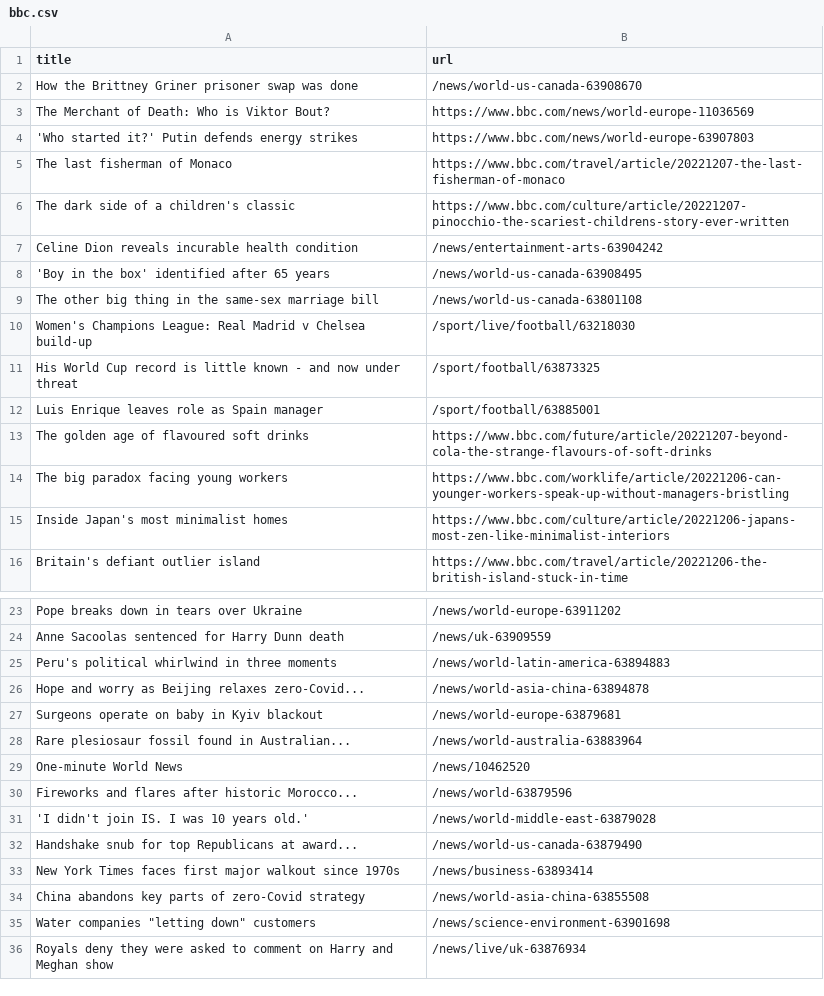
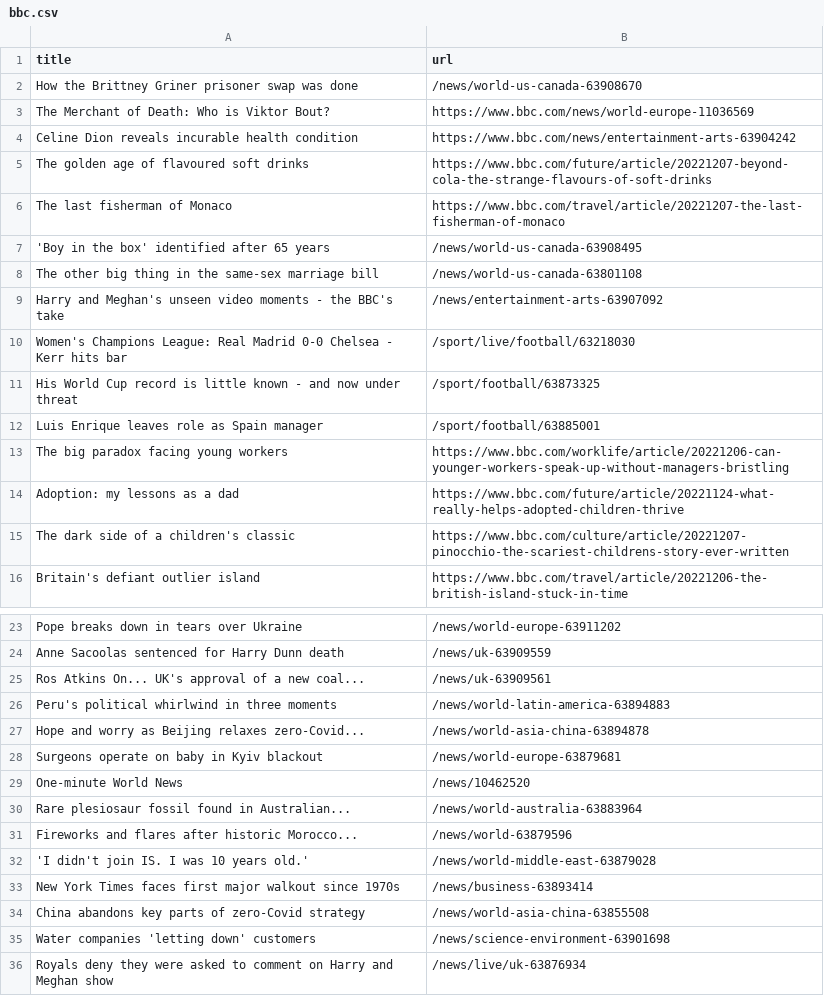
Before and after one commit to cpohkwan/automatic-scraper-bbc, a CSV file: bbc.csv, drawn as a sheet; only a part is shown, gaps mark what is left out.

```diff
--- a/bbc.csv
+++ b/bbc.csv
@@ -3,14 +3,14 @@ How the Brittney Griner prisoner swap was done,/news/world-us-canada-63908670
 The Merchant of Death: Who is Viktor Bout?,https://www.bbc.com/news/world-europe-11036569
-'Who started it?' Putin defends energy strikes,https://www.bbc.com/news/world-europe-63907803
+Celine Dion reveals incurable health condition,https://www.bbc.com/news/entertainment-arts-63904242
+The golden age of flavoured soft drinks,https://www.bbc.com/future/article/20221207-beyond-cola-the-strange-flavours-of-soft-drinks
 The last fisherman of Monaco,https://www.bbc.com/travel/article/20221207-the-last-fisherman-of-monaco
-The dark side of a children's classic,https://www.bbc.com/culture/article/20221207-pinocchio-the-scariest-childrens-story-ever-written
-Celine Dion reveals incurable health condition,/news/entertainment-arts-63904242
 'Boy in the box' identified after 65 years,/news/world-us-canada-63908495
 The other big thing in the same-sex marriage bill,/news/world-us-canada-63801108
-Women's Champions League: Real Madrid v Chelsea build-up,/sport/live/football/63218030
+Harry and Meghan's unseen video moments - the BBC's take,/news/entertainment-arts-63907092
+Women's Champions League: Real Madrid 0-0 Chelsea - Kerr hits bar,/sport/live/football/63218030
 His World Cup record is little known - and now under threat,/sport/football/63873325
 Luis Enrique leaves role as Spain manager,/sport/football/63885001
-The golden age of flavoured soft drinks,https://www.bbc.com/future/article/20221207-beyond-cola-the-strange-flavours-of-soft-drinks
 The big paradox facing young workers,https://www.bbc.com/worklife/article/20221206-can-younger-workers-speak-up-without-managers-bristling
-Inside Japan's most minimalist homes,https://www.bbc.com/culture/article/20221206-japans-most-zen-like-minimalist-interiors
+Adoption: my lessons as a dad,https://www.bbc.com/future/article/20221124-what-really-helps-adopted-children-thrive
+The dark side of a children's classic,https://www.bbc.com/culture/article/20221207-pinocchio-the-scariest-childrens-story-ever-written
 Britain's defiant outlier island,https://www.bbc.com/travel/article/20221206-the-british-island-stuck-in-time
@@ -24,2 +24,3 @@ Pope breaks down in tears over Ukraine,/news/world-europe-63911202
 Anne Sacoolas sentenced for Harry Dunn death,/news/uk-63909559
+Ros Atkins On... UK's approval of a new coal...,/news/uk-63909561
 Peru's political whirlwind in three moments,/news/world-latin-america-63894883
@@ -27,10 +28,9 @@ Hope and worry as Beijing relaxes zero-Covid...,/news/world-asia-china-63894878
 Surgeons operate on baby in Kyiv blackout,/news/world-europe-63879681
+One-minute World News,/news/10462520
 Rare plesiosaur fossil found in Australian...,/news/world-australia-63883964
-One-minute World News,/news/10462520
 Fireworks and flares after historic Morocco...,/news/world-63879596
 'I didn't join IS. I was 10 years old.',/news/world-middle-east-63879028
-Handshake snub for top Republicans at award...,/news/world-us-canada-63879490
 New York Times faces first major walkout since 1970s,/news/business-63893414
 China abandons key parts of zero-Covid strategy,/news/world-asia-china-63855508
-"Water companies ""letting down"" customers",/news/science-environment-63901698
+Water companies 'letting down' customers,/news/science-environment-63901698
 Royals deny they were asked to comment on Harry and Meghan show,/news/live/uk-63876934
```
